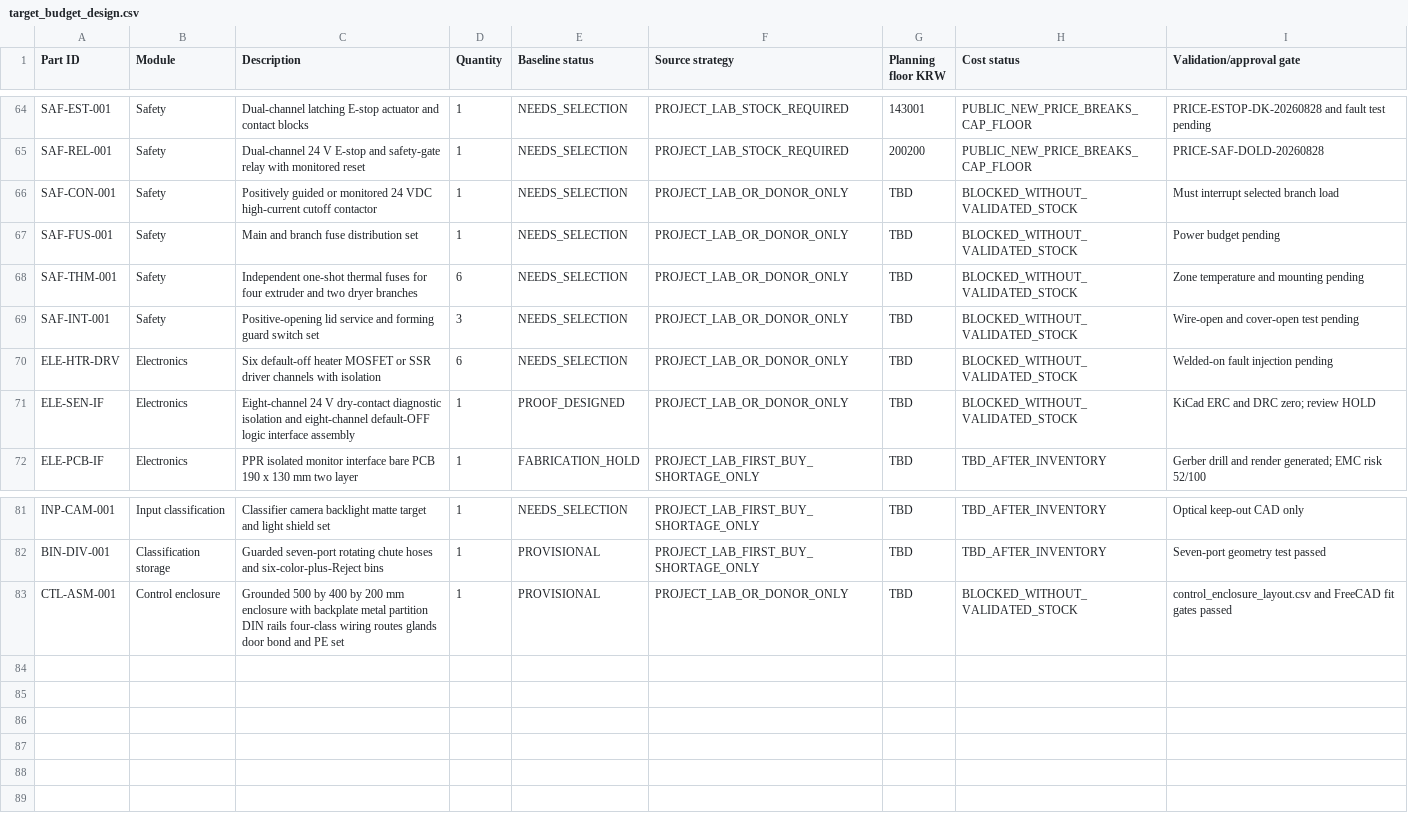
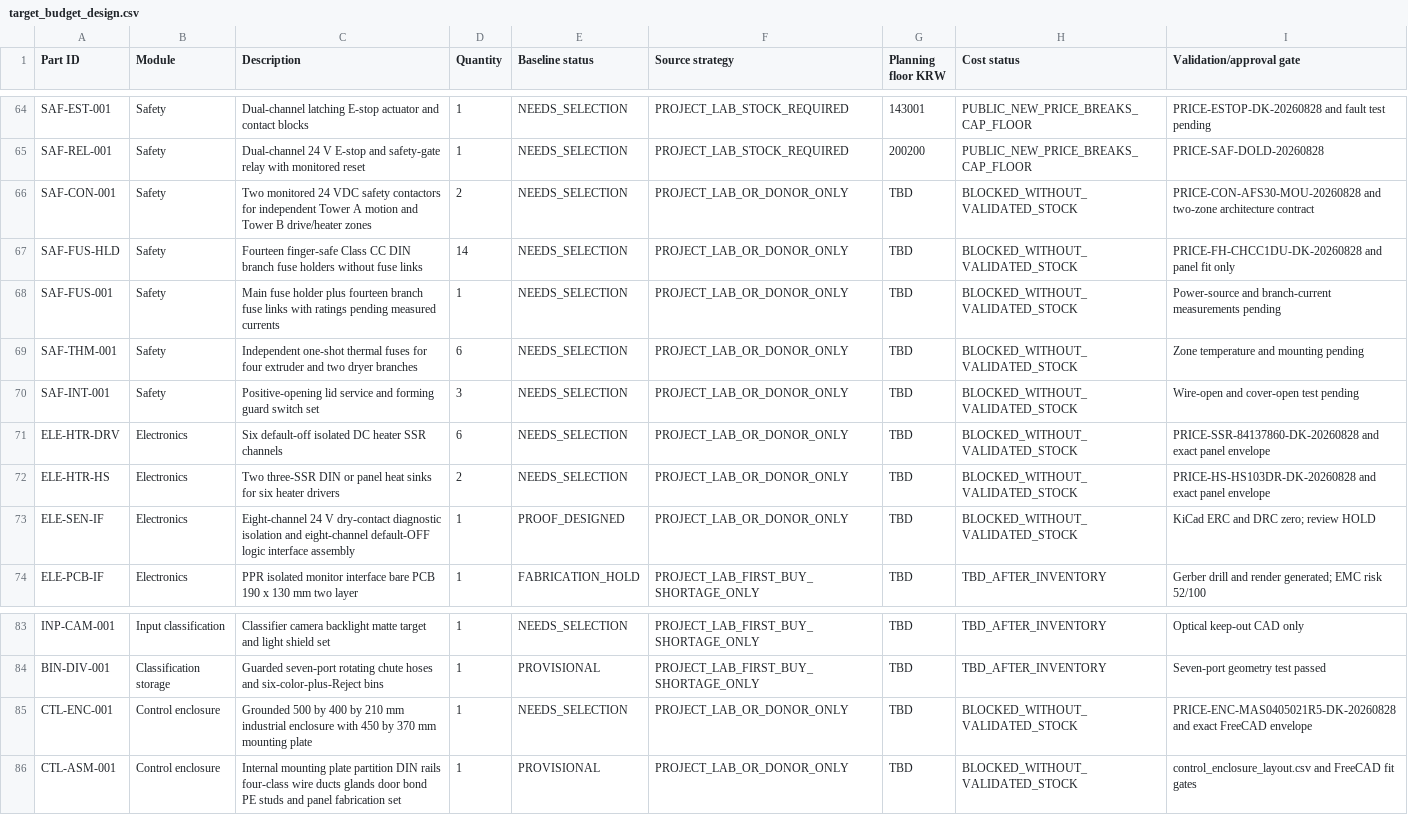
Before and after one commit to snowman0919/PLA-PET-Recycling-Lab, a CSV file: bom/target_budget_design.csv, drawn as a sheet; only a part is shown, gaps mark what is left out.

```diff
--- a/bom/target_budget_design.csv
+++ b/bom/target_budget_design.csv
@@ -65,7 +65,9 @@ SAF-EST-001,Safety,Dual-channel latching E-stop actuator and contact blocks,1,NE
 SAF-REL-001,Safety,Dual-channel 24 V E-stop and safety-gate relay with monitored reset,1,NEEDS_SELECTION,PROJECT_LAB_STOCK_REQUIRED,200200,PUBLIC_NEW_PRICE_BREAKS_CAP_FLOOR,PRICE-SAF-DOLD-20260828
-SAF-CON-001,Safety,Positively guided or monitored 24 VDC high-current cutoff contactor,1,NEEDS_SELECTION,PROJECT_LAB_OR_DONOR_ONLY,TBD,BLOCKED_WITHOUT_VALIDATED_STOCK,Must interrupt selected branch load
-SAF-FUS-001,Safety,Main and branch fuse distribution set,1,NEEDS_SELECTION,PROJECT_LAB_OR_DONOR_ONLY,TBD,BLOCKED_WITHOUT_VALIDATED_STOCK,Power budget pending
+SAF-CON-001,Safety,Two monitored 24 VDC safety contactors for independent Tower A motion and Tower B drive/heater zones,2,NEEDS_SELECTION,PROJECT_LAB_OR_DONOR_ONLY,TBD,BLOCKED_WITHOUT_VALIDATED_STOCK,PRICE-CON-AFS30-MOU-20260828 and two-zone architecture contract
+SAF-FUS-HLD,Safety,Fourteen finger-safe Class CC DIN branch fuse holders without fuse links,14,NEEDS_SELECTION,PROJECT_LAB_OR_DONOR_ONLY,TBD,BLOCKED_WITHOUT_VALIDATED_STOCK,PRICE-FH-CHCC1DU-DK-20260828 and panel fit only
+SAF-FUS-001,Safety,Main fuse holder plus fourteen branch fuse links with ratings pending measured currents,1,NEEDS_SELECTION,PROJECT_LAB_OR_DONOR_ONLY,TBD,BLOCKED_WITHOUT_VALIDATED_STOCK,Power-source and branch-current measurements pending
 SAF-THM-001,Safety,Independent one-shot thermal fuses for four extruder and two dryer branches,6,NEEDS_SELECTION,PROJECT_LAB_OR_DONOR_ONLY,TBD,BLOCKED_WITHOUT_VALIDATED_STOCK,Zone temperature and mounting pending
 SAF-INT-001,Safety,Positive-opening lid service and forming guard switch set,3,NEEDS_SELECTION,PROJECT_LAB_OR_DONOR_ONLY,TBD,BLOCKED_WITHOUT_VALIDATED_STOCK,Wire-open and cover-open test pending
-ELE-HTR-DRV,Electronics,Six default-off heater MOSFET or SSR driver channels with isolation,6,NEEDS_SELECTION,PROJECT_LAB_OR_DONOR_ONLY,TBD,BLOCKED_WITHOUT_VALIDATED_STOCK,Welded-on fault injection pending
+ELE-HTR-DRV,Electronics,Six default-off isolated DC heater SSR channels,6,NEEDS_SELECTION,PROJECT_LAB_OR_DONOR_ONLY,TBD,BLOCKED_WITHOUT_VALIDATED_STOCK,PRICE-SSR-84137860-DK-20260828 and exact panel envelope
+ELE-HTR-HS,Electronics,Two three-SSR DIN or panel heat sinks for six heater drivers,2,NEEDS_SELECTION,PROJECT_LAB_OR_DONOR_ONLY,TBD,BLOCKED_WITHOUT_VALIDATED_STOCK,PRICE-HS-HS103DR-DK-20260828 and exact panel envelope
 ELE-SEN-IF,Electronics,Eight-channel 24 V dry-contact diagnostic isolation and eight-channel default-OFF logic interface assembly,1,PROOF_DESIGNED,PROJECT_LAB_OR_DONOR_ONLY,TBD,BLOCKED_WITHOUT_VALIDATED_STOCK,KiCad ERC and DRC zero; review HOLD
@@ -82,2 +84,3 @@ INP-CAM-001,Input classification,Classifier camera backlight matte target and li
 BIN-DIV-001,Classification storage,Guarded seven-port rotating chute hoses and six-color-plus-Reject bins,1,PROVISIONAL,PROJECT_LAB_FIRST_BUY_SHORTAGE_ONLY,TBD,TBD_AFTER_INVENTORY,Seven-port geometry test passed
-CTL-ASM-001,Control enclosure,Grounded 500 by 400 by 200 mm enclosure with backplate metal partition DIN rails four-class wiring routes glands door bond and PE set,1,PROVISIONAL,PROJECT_LAB_OR_DONOR_ONLY,TBD,BLOCKED_WITHOUT_VALIDATED_STOCK,control_enclosure_layout.csv and FreeCAD fit gates passed
+CTL-ENC-001,Control enclosure,Grounded 500 by 400 by 210 mm industrial enclosure with 450 by 370 mm mounting plate,1,NEEDS_SELECTION,PROJECT_LAB_OR_DONOR_ONLY,TBD,BLOCKED_WITHOUT_VALIDATED_STOCK,PRICE-ENC-MAS0405021R5-DK-20260828 and exact FreeCAD envelope
+CTL-ASM-001,Control enclosure,Internal mounting plate partition DIN rails four-class wire ducts glands door bond PE studs and panel fabrication set,1,PROVISIONAL,PROJECT_LAB_OR_DONOR_ONLY,TBD,BLOCKED_WITHOUT_VALIDATED_STOCK,control_enclosure_layout.csv and FreeCAD fit gates
```
Also changed, not shown: bom/bom.csv, bom/cost_evidence.csv, 49 other files.
